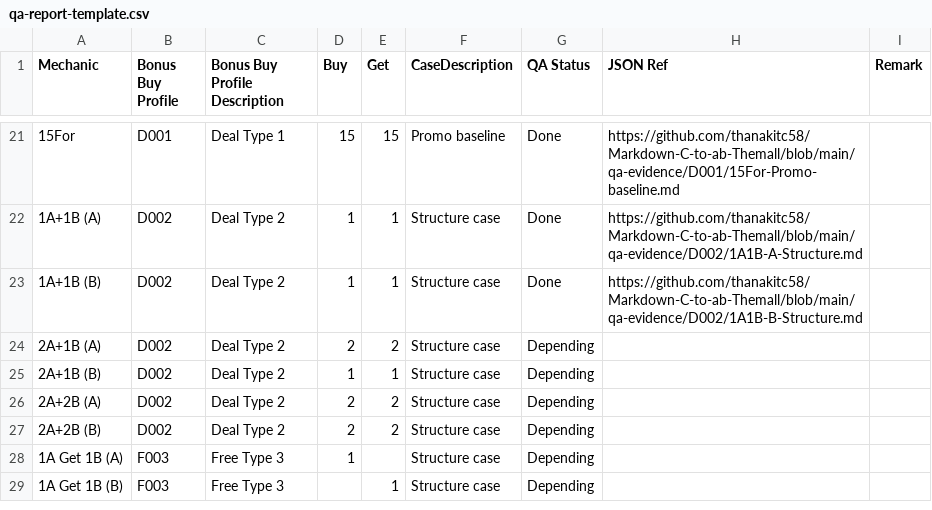
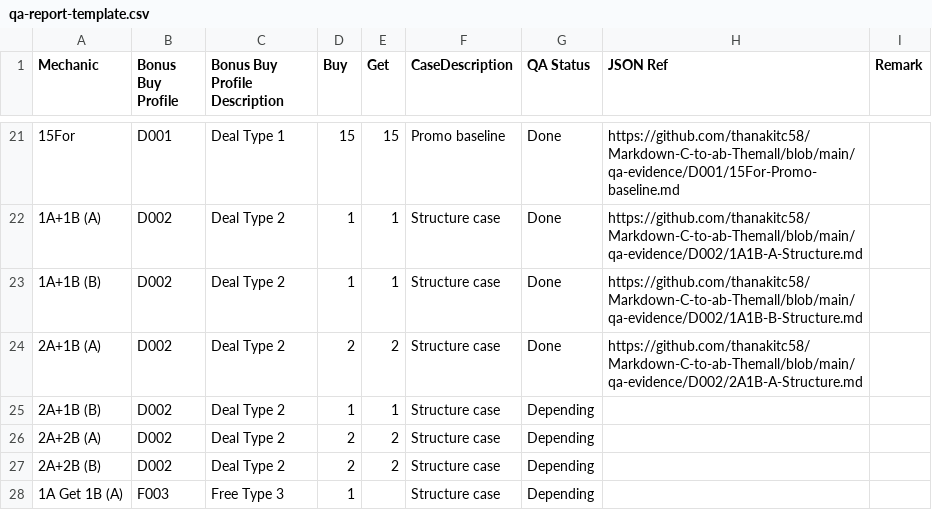
Before and after one commit to thanakitc58/Markdown-C-to-ab-Themall, a CSV file: qa-report-template.csv, drawn as a sheet; only a part is shown, gaps mark what is left out; the shorter side is filled out with more unchanged rows; the diff names each change by its address in the sheet, - before the commit and + after, or states it on an @@ line.

```diff
--- a/qa-report-template.csv
+++ b/qa-report-template.csv
-G24 (QA Status): Depending
+G24 (QA Status): Done
-H24 (JSON Ref): (empty)
+H24 (JSON Ref): https://github.com/thanakitc58/Markdown-C-to-ab-Themall/blob/main/qa-evidence/D002/2A1B-A-Structure.md
```
Also changed, not shown: 1 other file.
